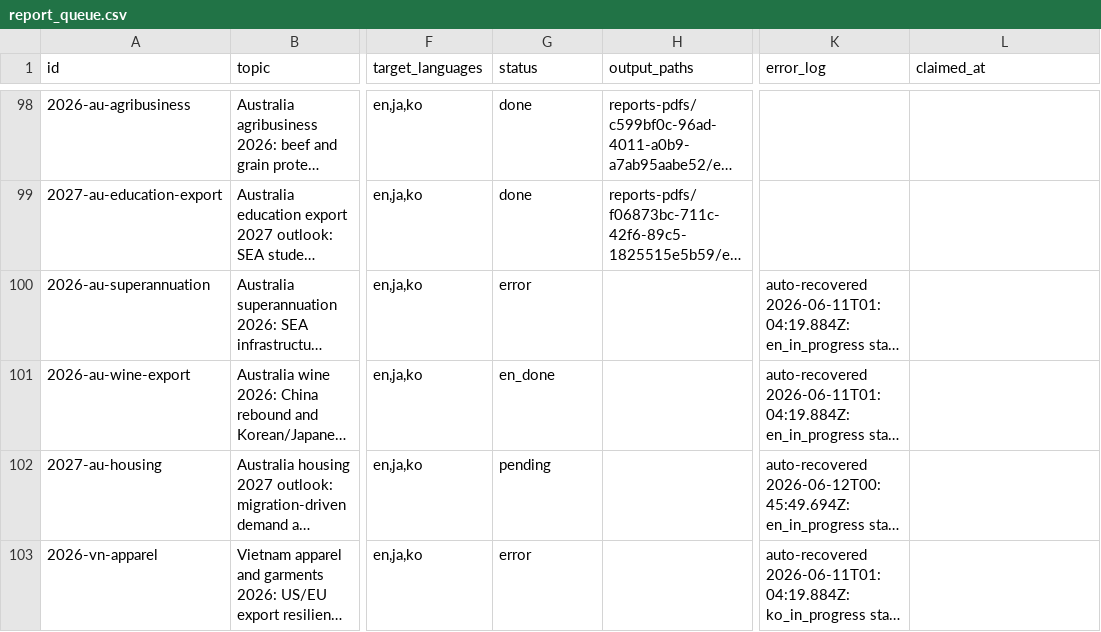
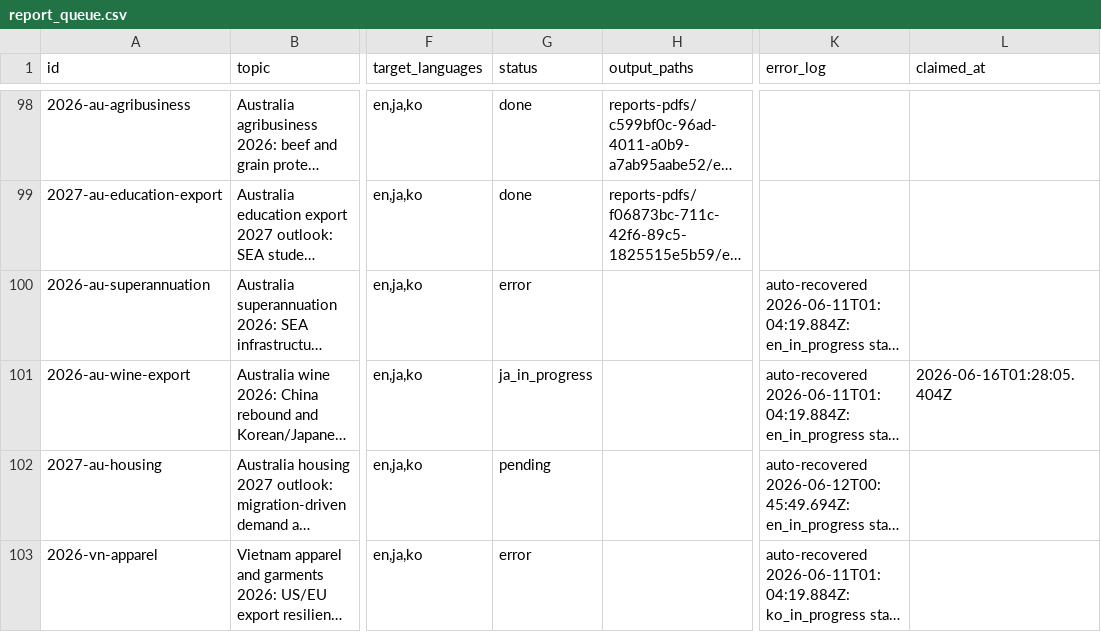
Before and after one commit to henryvn2004-arch/kira-research, a CSV file: data/report_queue.csv, drawn as a sheet; only a part is shown, gaps mark what is left out; long unchanged cells end in …; the diff names each change by its address in the sheet, - before the commit and + after, or states it on an @@ line.

Commit message:
batch: claim 2026-au-wine-export for JA translate

```diff
--- a/data/report_queue.csv
+++ b/data/report_queue.csv
-G101 (status): en_done
+G101 (status): ja_in_progress
-L101 (claimed_at): (empty)
+L101 (claimed_at): 2026-06-16T01:28:05.404Z
```
